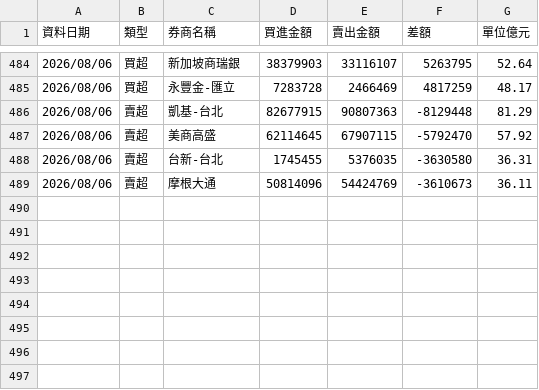
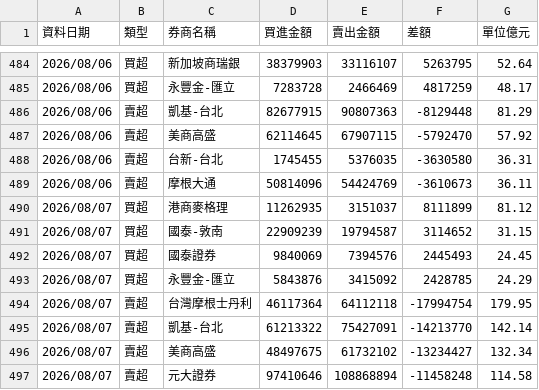
Before and after one commit to yuc1222-lgtm/broker-tracker, a CSV file: broker_history.csv, drawn as a sheet; only a part is shown, gaps mark what is left out.

```diff
--- a/broker_history.csv
+++ b/broker_history.csv
@@ -489 +489,9 @@
 2026/08/06,賣超,摩根大通,50814096,54424769,-3610673,36.11
+2026/08/07,買超,港商麥格理,11262935,3151037,8111899,81.12
+2026/08/07,買超,國泰-敦南,22909239,19794587,3114652,31.15
+2026/08/07,買超,國泰證券,9840069,7394576,2445493,24.45
+2026/08/07,買超,永豐金-匯立,5843876,3415092,2428785,24.29
+2026/08/07,賣超,台灣摩根士丹利,46117364,64112118,-17994754,179.95
+2026/08/07,賣超,凱基-台北,61213322,75427091,-14213770,142.14
+2026/08/07,賣超,美商高盛,48497675,61732102,-13234427,132.34
+2026/08/07,賣超,元大證券,97410646,108868894,-11458248,114.58
```
